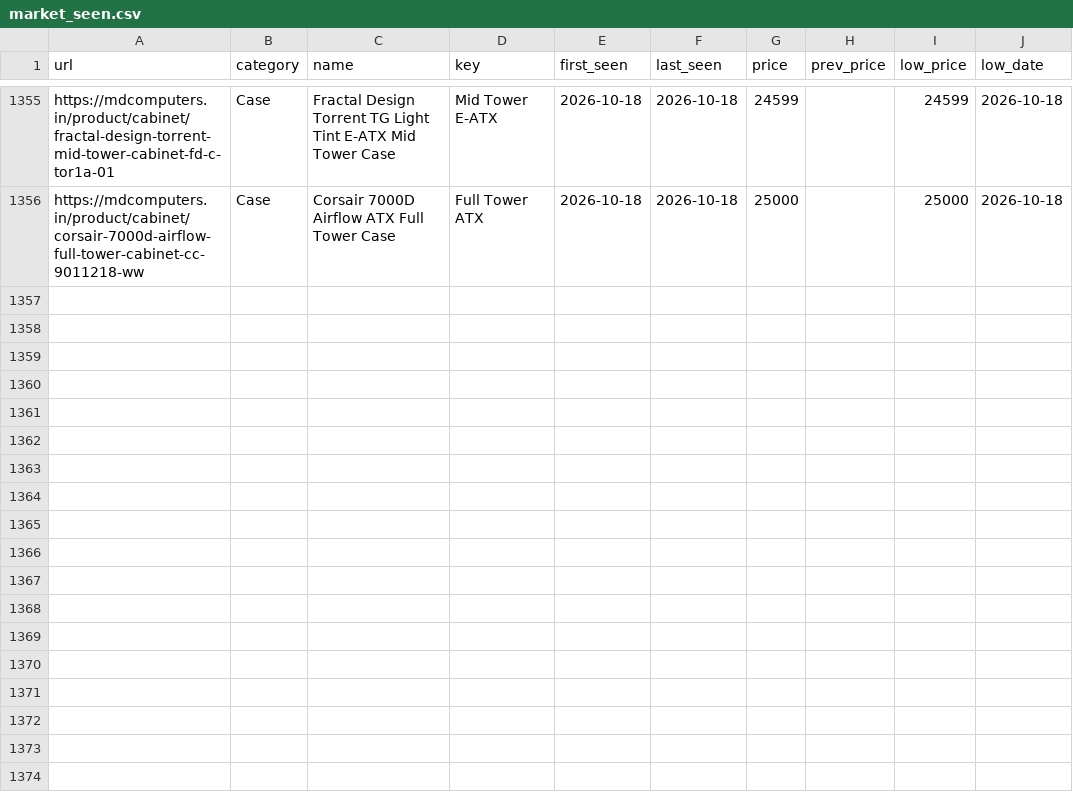
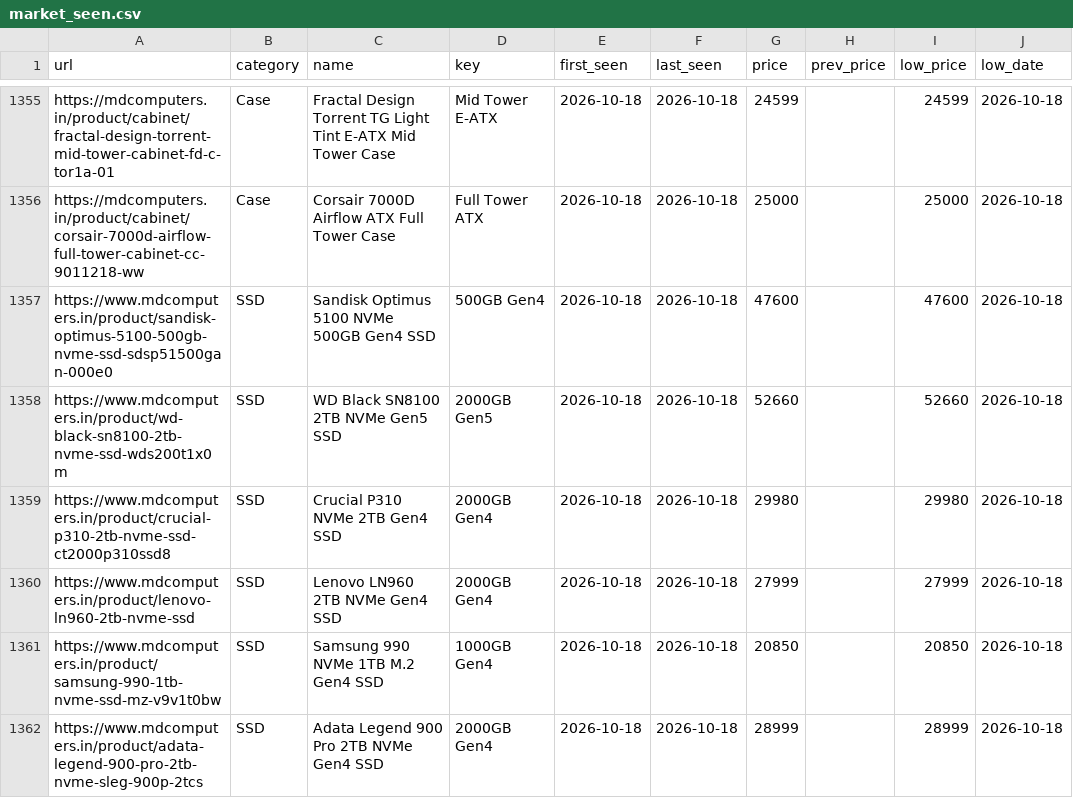
Before and after one commit to aashutosh2102/pc-price-tracker, a CSV file: data/market_seen.csv, drawn as a sheet; only a part is shown, gaps mark what is left out.

```diff
--- a/data/market_seen.csv
+++ b/data/market_seen.csv
@@ -1356 +1356,7 @@ https://mdcomputers.in/product/cabinet/fractal-design-torrent-mid-tower-cabinet-
 https://mdcomputers.in/product/cabinet/corsair-7000d-airflow-full-tower-cabinet-cc-9011218-ww,Case,Corsair 7000D Airflow ATX Full Tower Case,Full Tower ATX,2026-10-18,2026-10-18,25000,,25000,2026-10-18
+https://www.mdcomputers.in/product/sandisk-optimus-5100-500gb-nvme-ssd-sdsp51500gan-000e0,SSD,Sandisk Optimus 5100 NVMe 500GB Gen4 SSD,500GB Gen4,2026-10-18,2026-10-18,47600,,47600,2026-10-18
+https://www.mdcomputers.in/product/wd-black-sn8100-2tb-nvme-ssd-wds200t1x0m,SSD,WD Black SN8100 2TB NVMe Gen5 SSD,2000GB Gen5,2026-10-18,2026-10-18,52660,,52660,2026-10-18
+https://www.mdcomputers.in/product/crucial-p310-2tb-nvme-ssd-ct2000p310ssd8,SSD,Crucial P310 NVMe 2TB Gen4 SSD,2000GB Gen4,2026-10-18,2026-10-18,29980,,29980,2026-10-18
+https://www.mdcomputers.in/product/lenovo-ln960-2tb-nvme-ssd,SSD,Lenovo LN960 2TB NVMe Gen4 SSD,2000GB Gen4,2026-10-18,2026-10-18,27999,,27999,2026-10-18
+https://www.mdcomputers.in/product/samsung-990-1tb-nvme-ssd-mz-v9v1t0bw,SSD,Samsung 990 NVMe 1TB M.2 Gen4 SSD,1000GB Gen4,2026-10-18,2026-10-18,20850,,20850,2026-10-18
+https://www.mdcomputers.in/product/adata-legend-900-pro-2tb-nvme-sleg-900p-2tcs,SSD,Adata Legend 900 Pro 2TB NVMe Gen4 SSD,2000GB Gen4,2026-10-18,2026-10-18,28999,,28999,2026-10-18
```
Also changed, not shown: data/market_latest.csv, 2 other files.
